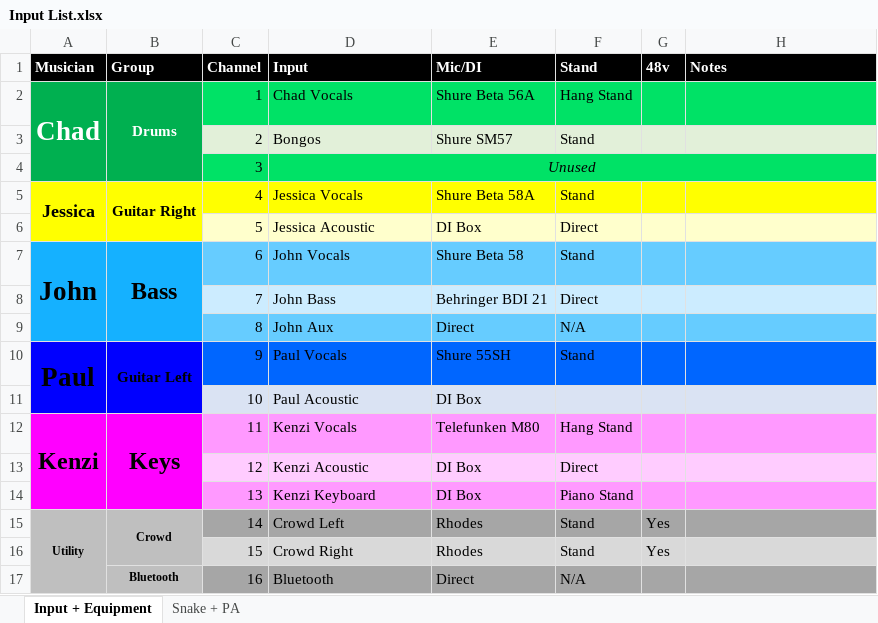
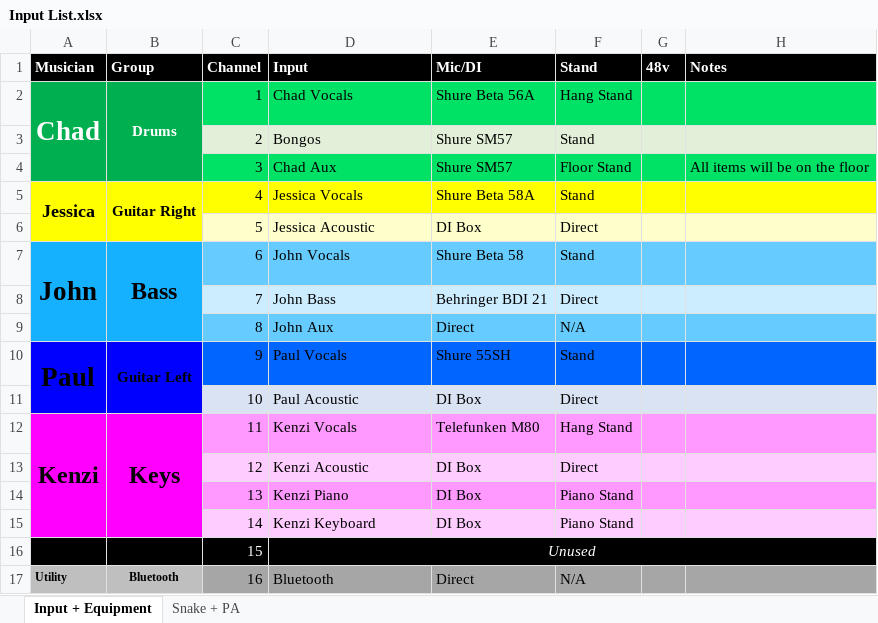
Before and after one commit to ThePerfectStrangers/TechnicalDocumentation, an Excel workbook: Input List/Acoustic/Input List.xlsx, sheet Input + Equipment, drawn as a sheet; values as stored, in another font and other column widths than the file's, no borders; the diff names each change by its address in the sheet, - before the commit and + after, or states it on an @@ line.

Commit message:
Updated acoustic inputs

```diff
--- a/Input List/Acoustic/Input List.xlsx (sheet Input + Equipment)
+++ b/Input List/Acoustic/Input List.xlsx (sheet Input + Equipment)
-D4 (Input): Unused
+D4 (Input): Chad Aux
@@ D4 italic: on → off, alignment: center → left @@
-D4:H4 merged
-E4 (Mic/DI): (empty)
+E4 (Mic/DI): Shure SM57
-F4 (Stand): (empty)
+F4 (Stand): Floor Stand
-H4 (Notes): (empty)
+H4 (Notes): All items will be on the floor
-F11 (Stand): (empty)
+F11 (Stand): Direct
-A12:A14 merged
+A12:A15 merged
-B12:B14 merged
+B12:B15 merged
-D14 (Input): Kenzi Keyboard
+D14 (Input): Kenzi Piano
-A15 (Musician): Utility
+A15 (Musician): (empty)
-A15:B15 fill: #BFBFBF
+A15:B15 fill: #FF00FF
-A15:A17 merged
-B15 (Group): Crowd
+B15 (Group): (empty)
-B15:B16 merged
-C15:H15 fill: #A6A6A6
+C15:H15 fill: #FFCCFF
-D15 (Input): Crowd Left
+D15 (Input): Kenzi Keyboard
-E15 (Mic/DI): Rhodes
+E15 (Mic/DI): DI Box
-F15 (Stand): Stand
+F15 (Stand): Piano Stand
-G15:G16 (48v): Yes
+G15:G16 (48v): (empty)
-A16:B16 fill: #BFBFBF
+A16:B16 fill: #000000
-C16:H16 fill: #D9D9D9
+C16:H16 fill: #000000
-C16:D16 text colour: black
+C16:D16 text colour: #FFFFFF
-D16 (Input): Crowd Right
+D16 (Input): Unused
@@ D16 italic: off → on, alignment: left → center @@
+D16:H16 merged
-E16 (Mic/DI): Rhodes
+E16 (Mic/DI): (empty)
-F16 (Stand): Stand
+F16 (Stand): (empty)
-A17 (Musician): (empty)
+A17 (Musician): Utility
```
Also changed, not shown: sheet Snake + PA, 3 other files.
